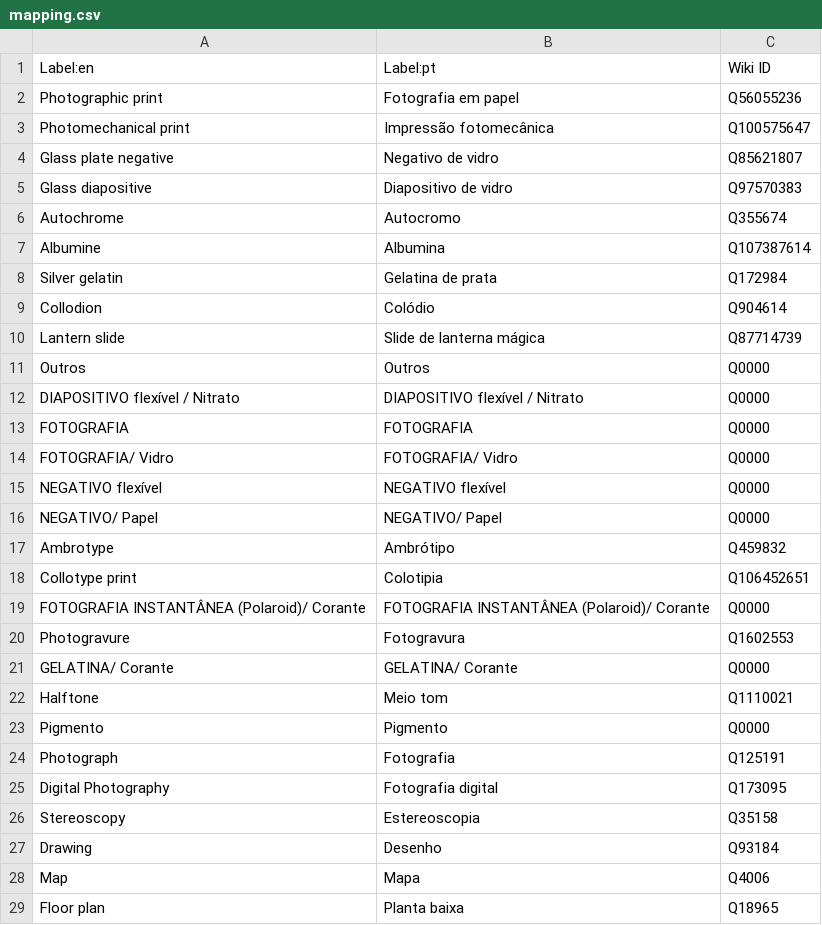
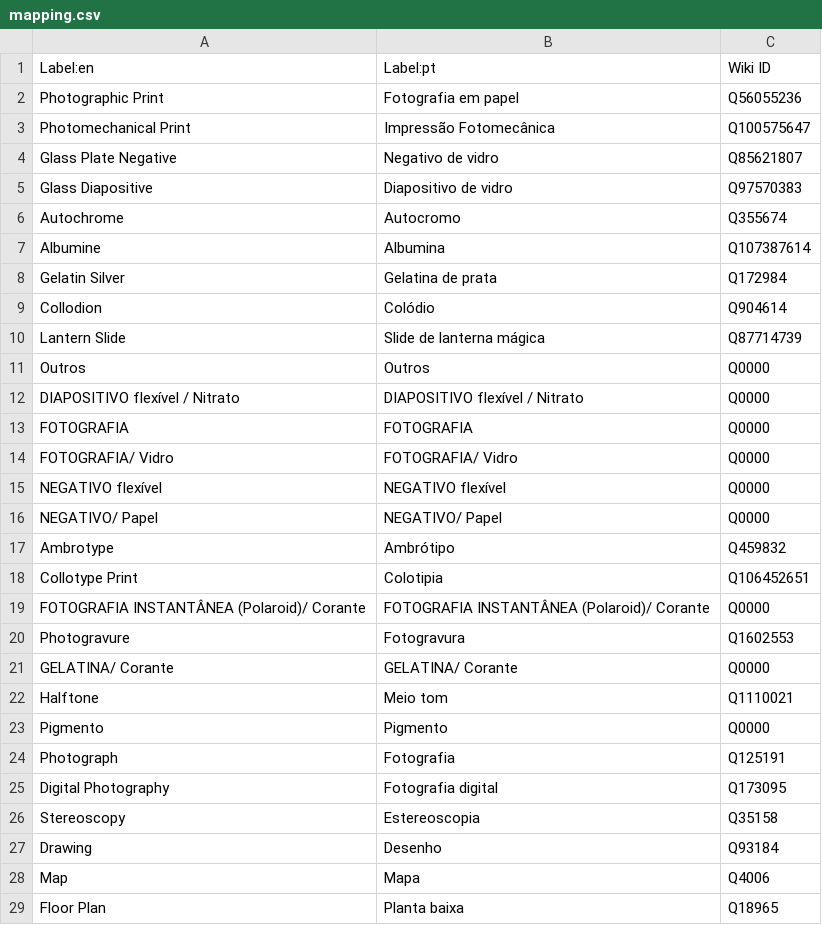
Before and after one commit to imaginerio/imaginerio-data, a CSV file: input/mapping.csv, drawn as a sheet.

Commit message:
Capitalize entities names

```diff
--- a/input/mapping.csv
+++ b/input/mapping.csv
@@ -1,11 +1,11 @@
 Label:en,Label:pt,Wiki ID
-Photographic print,Fotografia em papel,Q56055236
-Photomechanical print,Impressão fotomecânica,Q100575647
-Glass plate negative,Negativo de vidro,Q85621807
-Glass diapositive,Diapositivo de vidro,Q97570383
+Photographic Print,Fotografia em papel,Q56055236
+Photomechanical Print,Impressão Fotomecânica,Q100575647
+Glass Plate Negative,Negativo de vidro,Q85621807
+Glass Diapositive,Diapositivo de vidro,Q97570383
 Autochrome,Autocromo,Q355674
 Albumine,Albumina,Q107387614
-Silver gelatin,Gelatina de prata,Q172984
+Gelatin Silver,Gelatina de prata,Q172984
 Collodion,Colódio,Q904614
-Lantern slide,Slide de lanterna mágica,Q87714739
+Lantern Slide,Slide de lanterna mágica,Q87714739
 Outros,Outros,Q0000
@@ -17,3 +17,3 @@ NEGATIVO/ Papel,NEGATIVO/ Papel,Q0000
 Ambrotype,Ambrótipo,Q459832
-Collotype print,Colotipia,Q106452651
+Collotype Print,Colotipia,Q106452651
 FOTOGRAFIA INSTANTÂNEA (Polaroid)/ Corante,FOTOGRAFIA INSTANTÂNEA (Polaroid)/ Corante,Q0000
@@ -28,2 +28,2 @@ Drawing,Desenho,Q93184
 Map,Mapa,Q4006
-Floor plan,Planta baixa,Q18965
+Floor Plan,Planta baixa,Q18965
```
